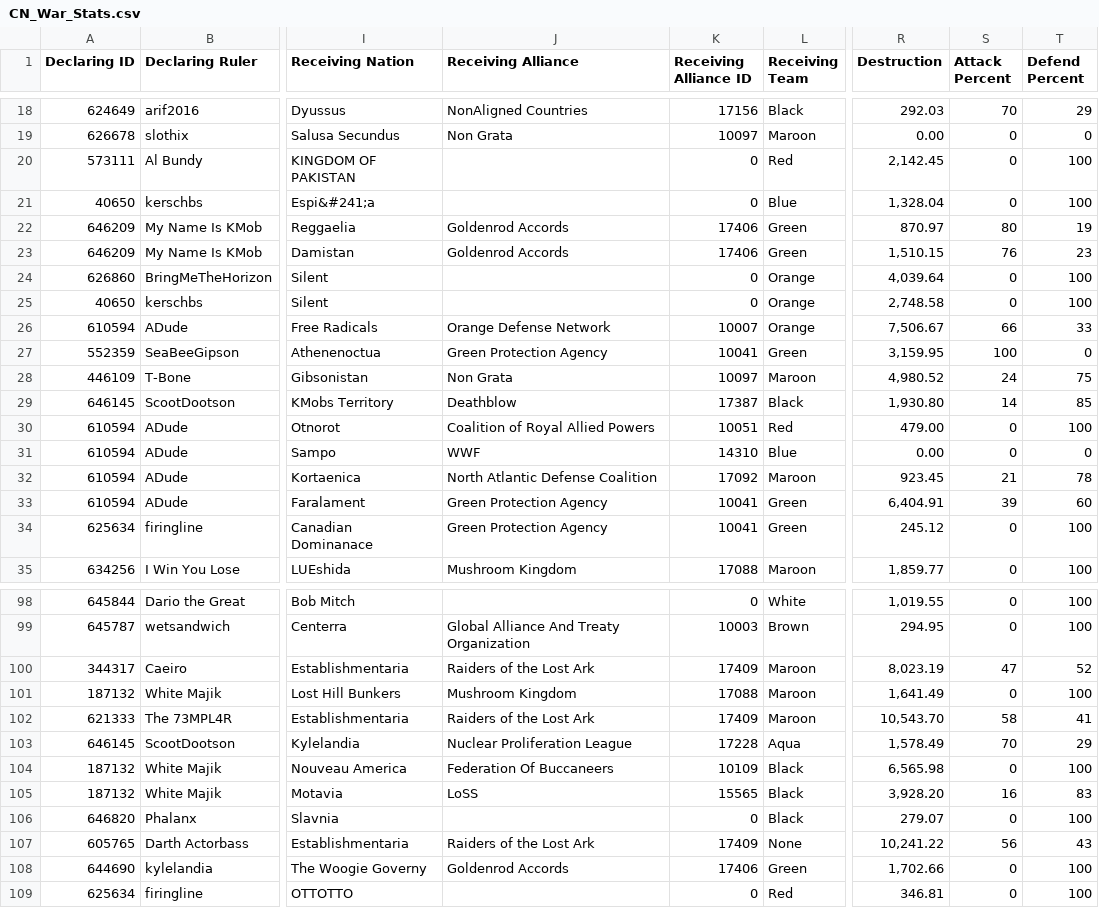
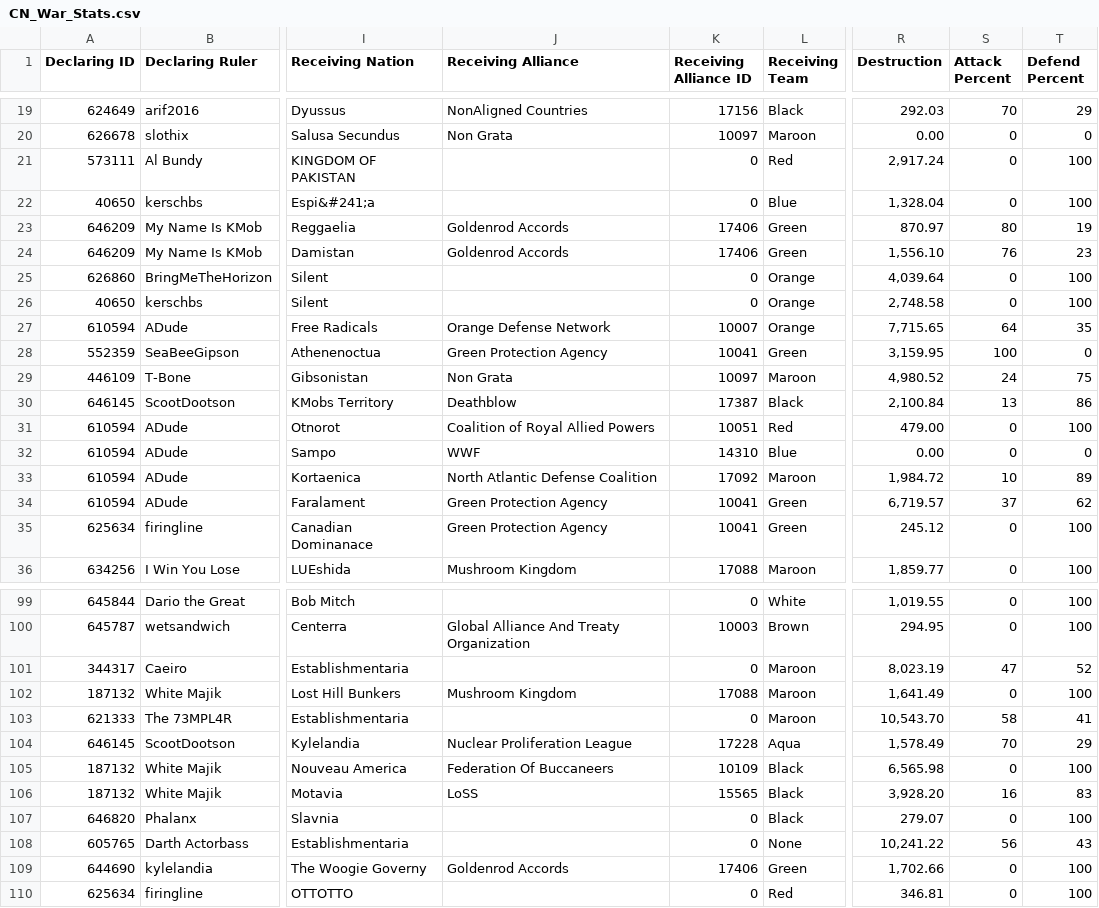
Before and after one commit to oh-ari/oh-ari.github.io, a CSV file: daily/CN_War_Stats.csv, drawn as a sheet; only a part is shown, gaps mark what is left out; addresses are those after the commit; the diff covers the shown part only; the diff names each change by its address in the sheet, - before the commit and + after, or states it on an @@ line.

```diff
--- a/daily/CN_War_Stats.csv
+++ b/daily/CN_War_Stats.csv
-R21 (Destruction): 2,142.45
+R21 (Destruction): 2,917.24
-R24 (Destruction): 1,510.15
+R24 (Destruction): 1,556.10
-R27 (Destruction): 7,506.67
+R27 (Destruction): 7,715.65
-S27 (Attack Percent): 66
+S27 (Attack Percent): 64
-T27 (Defend Percent): 33
+T27 (Defend Percent): 35
-R30 (Destruction): 1,930.80
+R30 (Destruction): 2,100.84
-S30 (Attack Percent): 14
+S30 (Attack Percent): 13
-T30 (Defend Percent): 85
+T30 (Defend Percent): 86
-R33 (Destruction): 923.45
+R33 (Destruction): 1,984.72
-S33 (Attack Percent): 21
+S33 (Attack Percent): 10
-T33 (Defend Percent): 78
+T33 (Defend Percent): 89
-R34 (Destruction): 6,404.91
+R34 (Destruction): 6,719.57
-S34 (Attack Percent): 39
+S34 (Attack Percent): 37
-T34 (Defend Percent): 60
+T34 (Defend Percent): 62
-J101 (Receiving Alliance): Raiders of the Lost Ark
+J101 (Receiving Alliance): (empty)
-K101 (Receiving Alliance ID): 17409
+K101 (Receiving Alliance ID): 0
-J103 (Receiving Alliance): Raiders of the Lost Ark
+J103 (Receiving Alliance): (empty)
-K103 (Receiving Alliance ID): 17409
+K103 (Receiving Alliance ID): 0
-J108 (Receiving Alliance): Raiders of the Lost Ark
+J108 (Receiving Alliance): (empty)
-K108 (Receiving Alliance ID): 17409
+K108 (Receiving Alliance ID): 0
```
Also changed, not shown: 1 added row, 3 removed rows and 61 edited cells elsewhere in this file, daily/CN_Alliance_Stats.csv, daily/CN_Foreign_Aid.csv, 3 other files.
